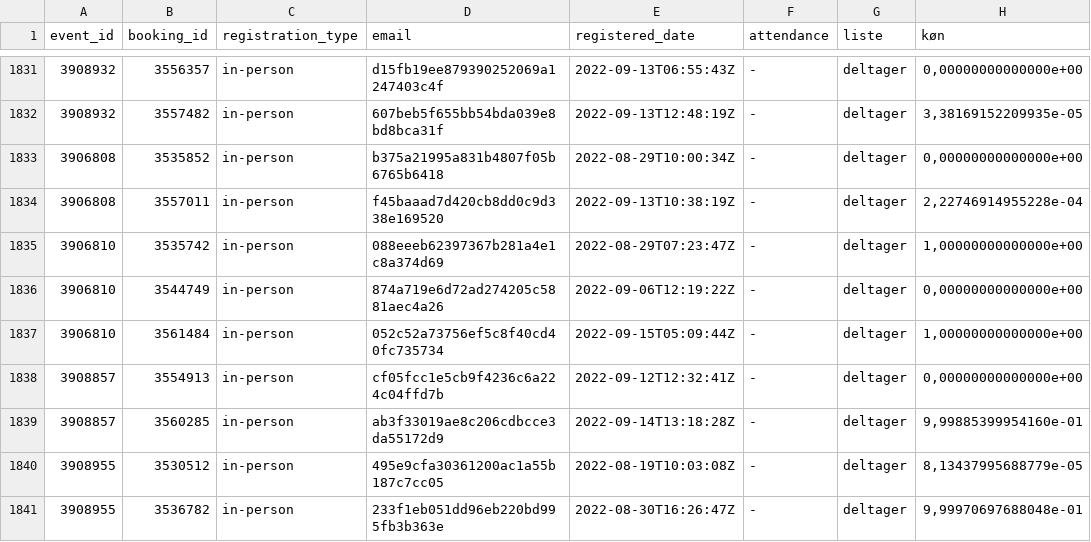
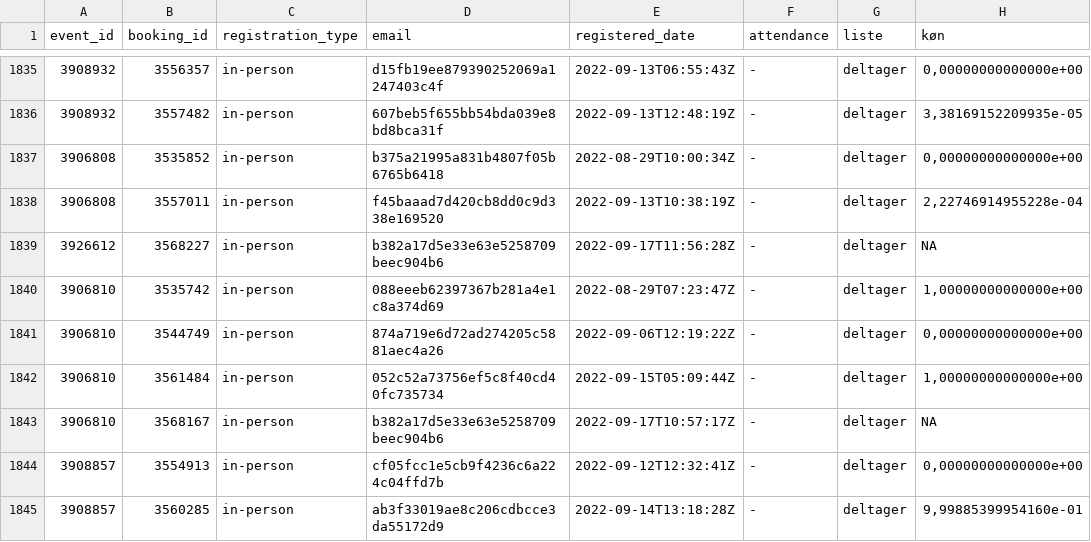
Before and after one commit to KUBDatalab/tal-og-data, a CSV file: data/event_data/all_event_details.csv, drawn as a sheet; only a part is shown, gaps mark what is left out; the shorter side is filled out with more unchanged rows; the diff covers the shown part only; the diff names each change by its address in the sheet, - before the commit and + after, or states it on an @@ line.

```diff
--- a/data/event_data/all_event_details.csv
+++ b/data/event_data/all_event_details.csv
+row 1839: 3926612 | 3568227 | in-person | b382a17d5e33e63e5258709beec904b6 | 2022-09-17T11:56:28Z | - | deltager | NA
+row 1843: 3906810 | 3568167 | in-person | b382a17d5e33e63e5258709beec904b6 | 2022-09-17T10:57:17Z | - | deltager | NA
```
Also changed, not shown: 10 added rows elsewhere in this file, data/event_data/aktuelt_events.csv, data/event_data/current_events_details.csv, 2 other files.
